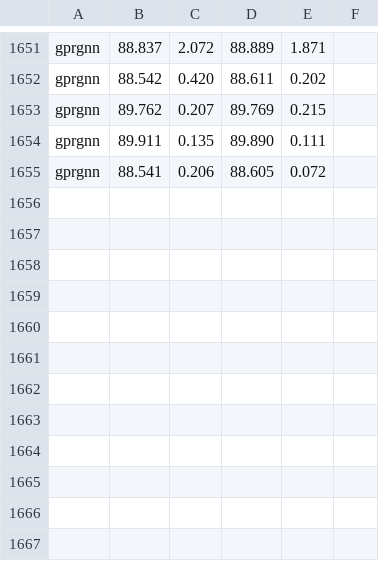
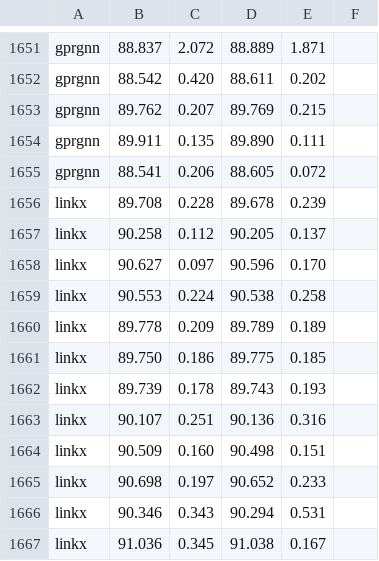
Before and after one commit to RecklessRonan/GNN-experiments, a CSV file: Non-Homophily-Large-Scale/results/genius.csv, drawn as a sheet; only a part is shown, gaps mark what is left out.

```diff
--- a/Non-Homophily-Large-Scale/results/genius.csv
+++ b/Non-Homophily-Large-Scale/results/genius.csv
@@ -1655 +1655,13 @@ gprgnn,89.911, 0.135,89.890, 0.111
 gprgnn,88.541, 0.206,88.605, 0.072
+linkx,89.708, 0.228,89.678, 0.239
+linkx,90.258, 0.112,90.205, 0.137
+linkx,90.627, 0.097,90.596, 0.170
+linkx,90.553, 0.224,90.538, 0.258
+linkx,89.778, 0.209,89.789, 0.189
+linkx,89.750, 0.186,89.775, 0.185
+linkx,89.739, 0.178,89.743, 0.193
+linkx,90.107, 0.251,90.136, 0.316
+linkx,90.509, 0.160,90.498, 0.151
+linkx,90.698, 0.197,90.652, 0.233
+linkx,90.346, 0.343,90.294, 0.531
+linkx,91.036, 0.345,91.038, 0.167
```
Also changed, not shown: Non-Homophily-Large-Scale/results/arxiv-year.csv, Non-Homophily-Large-Scale/results/fb100.csv, 11 other files.
